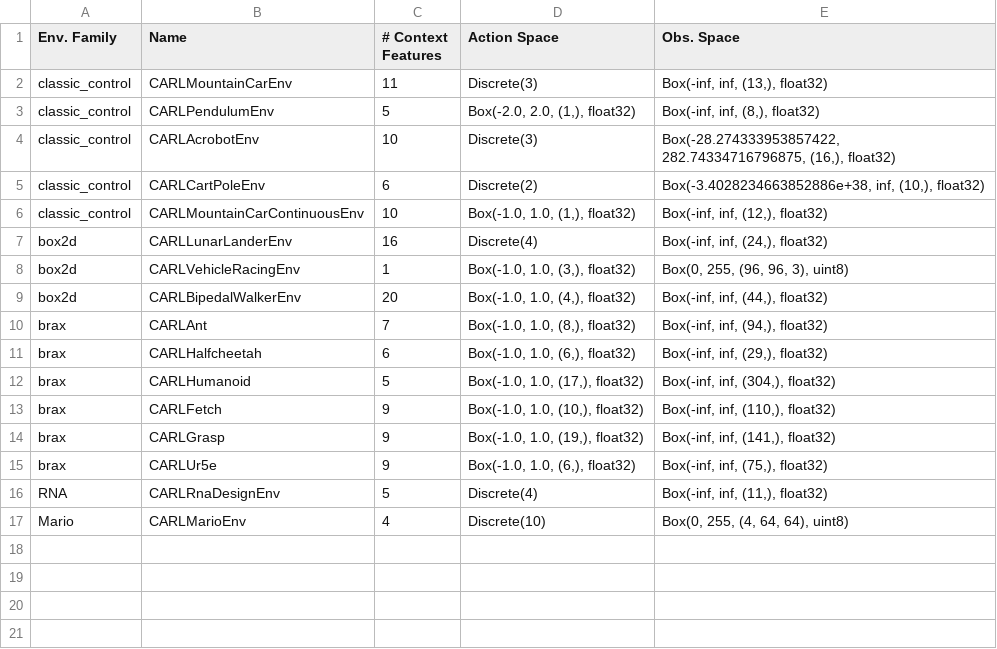
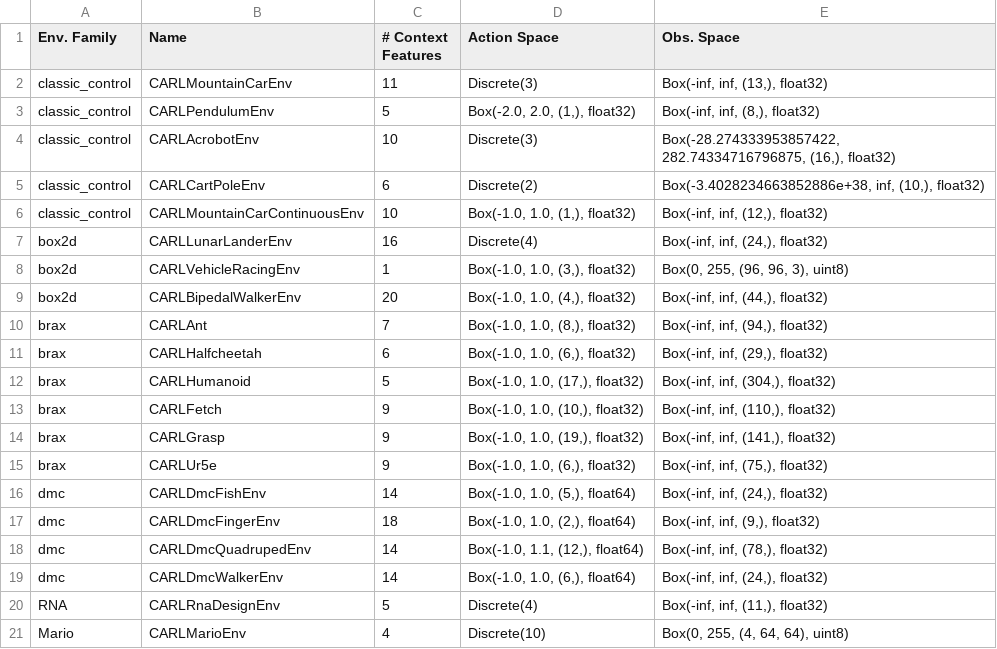
Before and after one commit to automl/CARL, a CSV file: docs/source/environments/data/tab_overview_environments.csv, drawn as a sheet; the diff names each change by its address in the sheet, - before the commit and + after, or states it on an @@ line.

```diff
--- a/docs/source/environments/data/tab_overview_environments.csv
+++ b/docs/source/environments/data/tab_overview_environments.csv
+row 16: dmc | CARLDmcFishEnv | 14 | Box(-1.0, 1.0, (5,), float64) | Box(-inf, inf, (24,), float32)
+row 17: dmc | CARLDmcFingerEnv | 18 | Box(-1.0, 1.0, (2,), float64) | Box(-inf, inf, (9,), float32)
+row 18: dmc | CARLDmcQuadrupedEnv | 14 | Box(-1.0, 1.1, (12,), float64) | Box(-inf, inf, (78,), float32)
+row 19: dmc | CARLDmcWalkerEnv | 14 | Box(-1.0, 1.0, (6,), float64) | Box(-inf, inf, (24,), float32)
```
Also changed, not shown: 8 other files.
